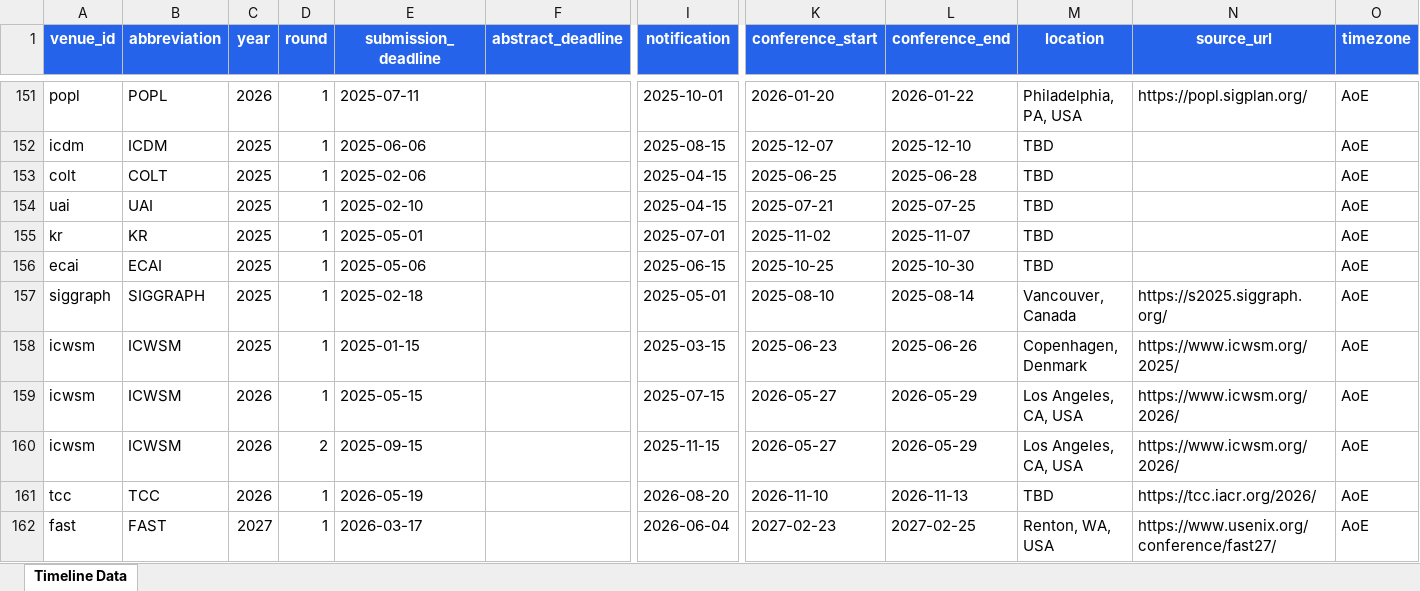
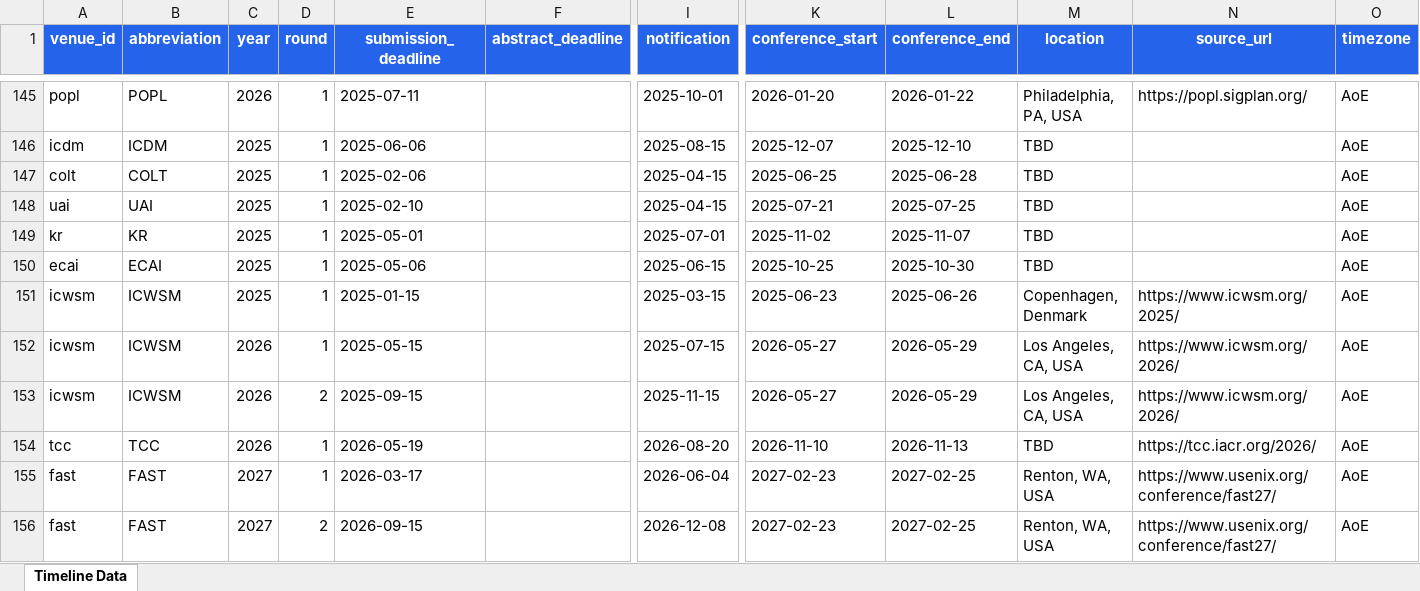
Before and after one commit to wang2000star/ccfddl, an Excel workbook: timeline_data.xlsx, sheet Timeline Data, drawn as a sheet; only a part is shown, gaps mark what is left out; the shorter side is filled out with more unchanged rows; values as stored, in another font and other column widths than the file's, no borders; rows hold the shown columns only; the diff covers the shown part only; the diff names each change by its address in the sheet, - before the commit and + after, or states it on an @@ line.

```diff
--- a/timeline_data.xlsx (sheet Timeline Data)
+++ b/timeline_data.xlsx (sheet Timeline Data)
-row 157: siggraph | SIGGRAPH | 2025 | 1 | 2025-02-18 |  | 2025-05-01 | 2025-08-10 | 2025-08-14 | Vancouver, Canada | https://s2025.siggraph.org/ | AoE
```
Also changed, not shown: 8 removed rows elsewhere in this sheet, 4 other files.
